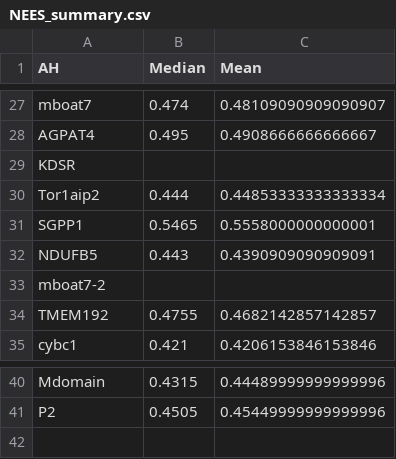
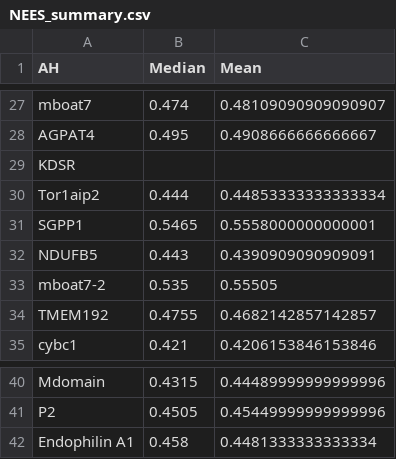
Before and after one commit to shokenlee/AH_AAcomposition, a CSV file: Output/NEES_summary.csv, drawn as a sheet; only a part is shown, gaps mark what is left out.

Commit message:
Refecting Mboat7-2 and EndophilinA1 addition

```diff
--- a/Output/NEES_summary.csv
+++ b/Output/NEES_summary.csv
@@ -32,3 +32,3 @@ SGPP1,0.5465,0.5558000000000001
 NDUFB5,0.443,0.4390909090909091
-mboat7-2,,
+mboat7-2,0.535,0.55505
 TMEM192,0.4755,0.4682142857142857
@@ -41 +41,2 @@ Mdomain,0.4315,0.44489999999999996
 P2,0.4505,0.45449999999999996
+Endophilin A1,0.458,0.4481333333333334
```
